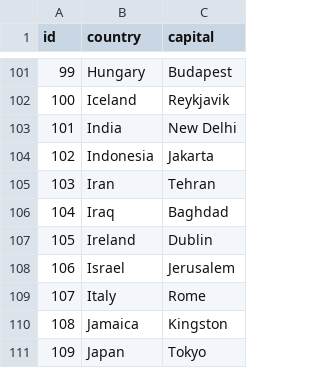
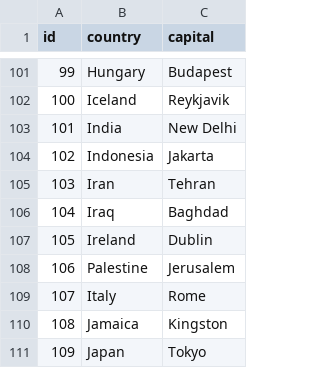
Before and after one commit to edriso/world-capitals-quiz, a CSV file: data/capitals.csv, drawn as a sheet; only a part is shown, gaps mark what is left out.

Commit message:
update data

```diff
--- a/data/capitals.csv
+++ b/data/capitals.csv
@@ -107,3 +107,3 @@ id,country,capital
 105,Ireland,Dublin
-106,Israel,Jerusalem
+106,Palestine,Jerusalem
 107,Italy,Rome
```
